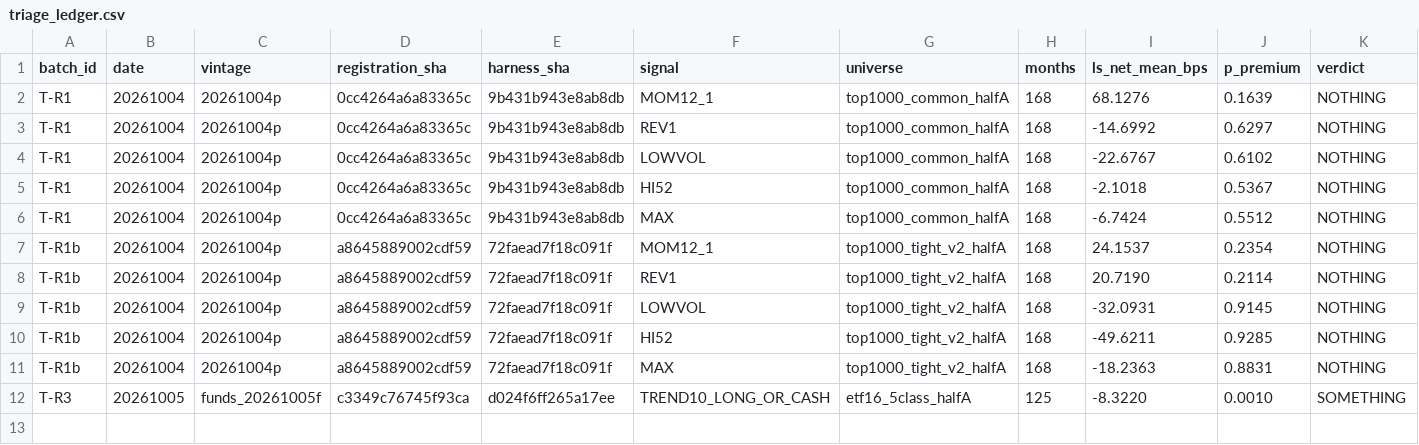
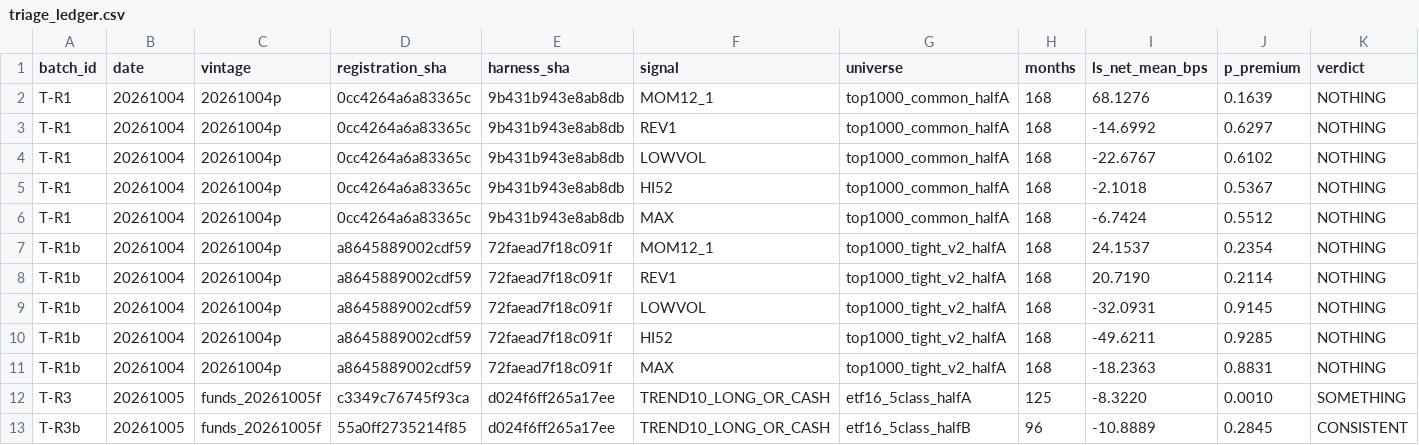
Before and after one commit to Galactica-Group/stage_r, a CSV file: reports/triage_ledger.csv, drawn as a sheet; only a part is shown; rows hold the shown columns only; the diff names each change by its address in the sheet, - before the commit and + after, or states it on an @@ line.

Commit message:
R3b: half-B confirmation of T-R3 — ETF trend long-or-cash, 2013-2020

```diff
--- a/reports/triage_ledger.csv
+++ b/reports/triage_ledger.csv
+row 13: T-R3b | 20261005 | funds_20261005f | 55a0ff2735214f85 | d024f6ff265a17ee | TREND10_LONG_OR_CASH | etf16_5class_halfB | 96 | -10.8889 | 0.2845 | CONSISTENT
```
Also changed, not shown: 3 other files.
